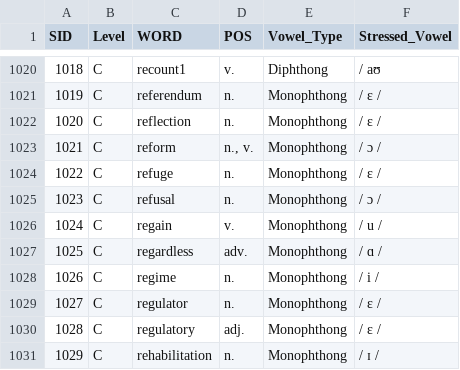
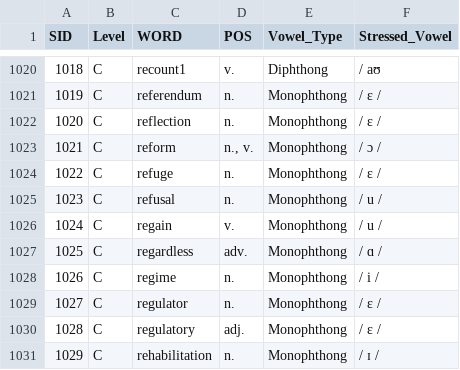
Before and after one commit to MK316/Engpro-Class, a CSV file: pages/cefr_250502.csv, drawn as a sheet; only a part is shown, gaps mark what is left out.

Commit message:
Update cefr_250502.csv

```diff
--- a/pages/cefr_250502.csv
+++ b/pages/cefr_250502.csv
@@ -1024,3 +1024,3 @@
 1022,C,refuge,n.,Monophthong,/ ɛ /
-1023,C,refusal,n.,Monophthong,/ ɔ /
+1023,C,refusal,n.,Monophthong,/ u /
 1024,C,regain,v.,Monophthong,/ u /
```
